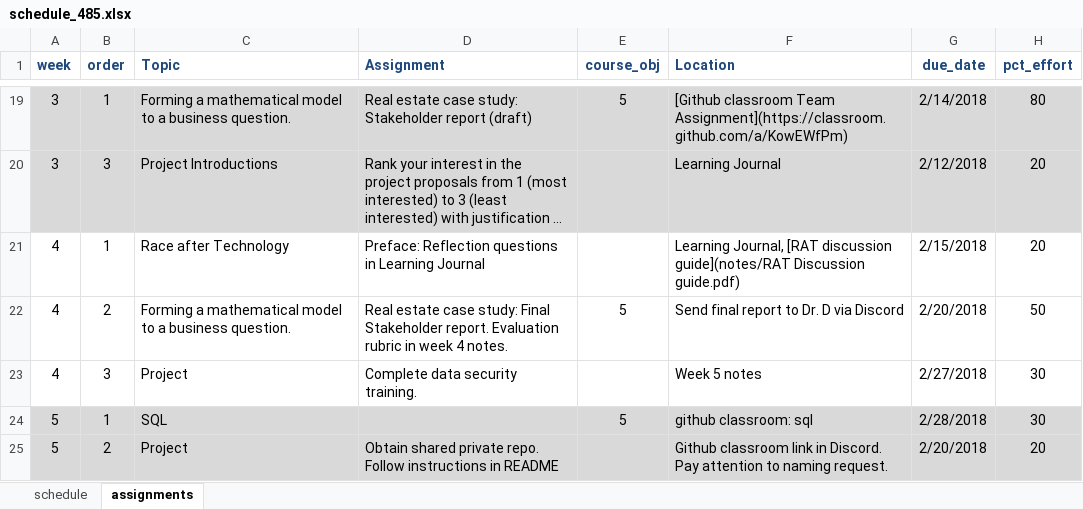
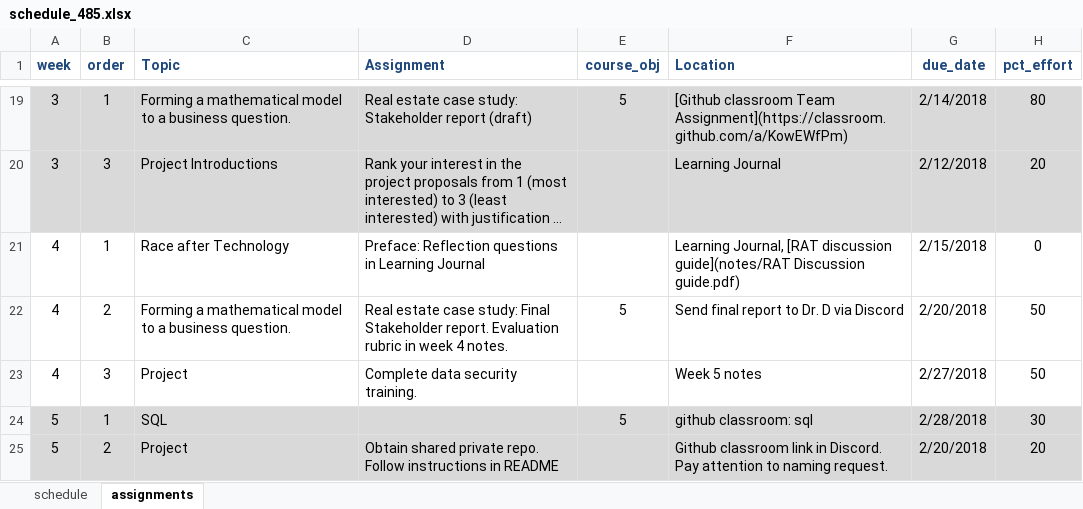
Before and after one commit to norcalbiostat/ADS, an Excel workbook: schedule_485.xlsx, sheet assignments, drawn as a sheet; only a part is shown, gaps mark what is left out; long unchanged cells end in …; values as stored, in another font and other column widths than the file's, no borders; conditional formats not drawn; the diff names each change by its address in the sheet, - before the commit and + after, or states it on an @@ line.

Commit message:
compile wk5 go back to html table

```diff
--- a/schedule_485.xlsx (sheet assignments)
+++ b/schedule_485.xlsx (sheet assignments)
-H21 (pct_effort): 20
+H21 (pct_effort): 0
-H23 (pct_effort): 30
+H23 (pct_effort): 50
```
Also changed, not shown: 4 other files.
